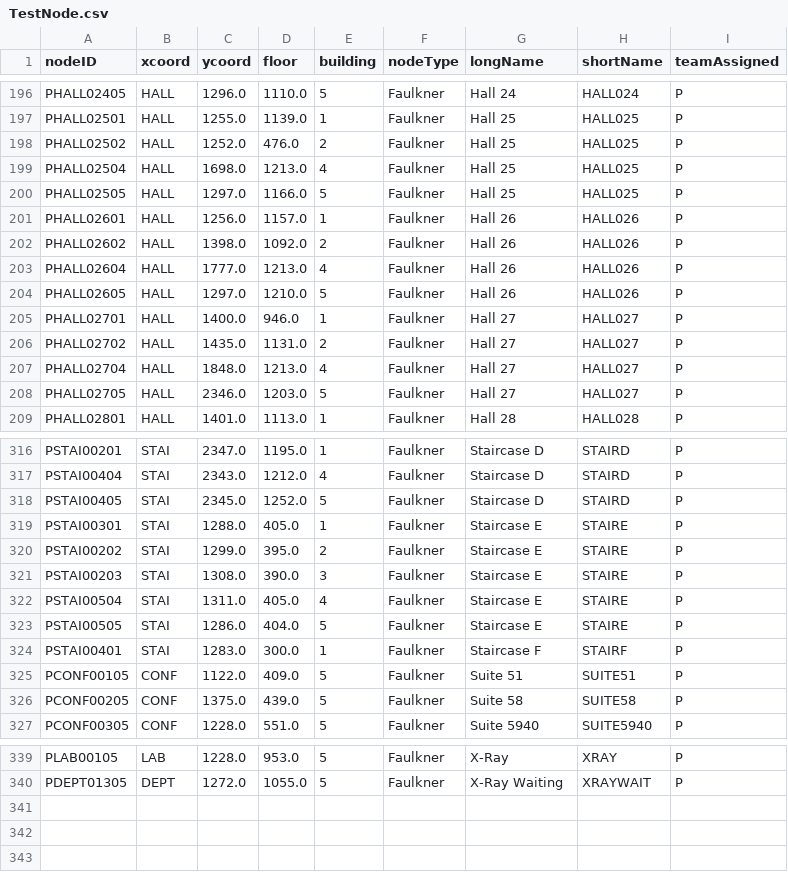
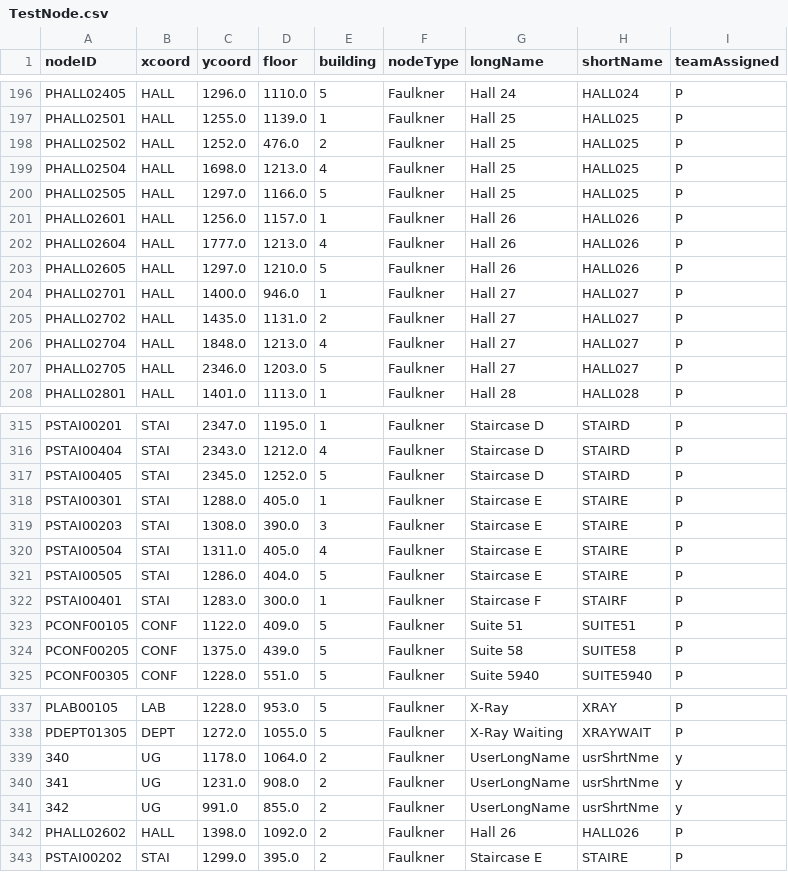
Before and after one commit to CS3733-C21-Team-Y/PrototypeApp, a CSV file: src/main/resources/edu/wpi/cs3733/c21/teamY/CSV/TestNode.csv, drawn as a sheet; only a part is shown, gaps mark what is left out.

```diff
--- a/src/main/resources/edu/wpi/cs3733/c21/teamY/CSV/TestNode.csv
+++ b/src/main/resources/edu/wpi/cs3733/c21/teamY/CSV/TestNode.csv
@@ -201,3 +201,2 @@ PHALL02505,HALL,1297.0,1166.0,5,Faulkner,Hall 25,HALL025,P
 PHALL02601,HALL,1256.0,1157.0,1,Faulkner,Hall 26,HALL026,P
-PHALL02602,HALL,1398.0,1092.0,2,Faulkner,Hall 26,HALL026,P
 PHALL02604,HALL,1777.0,1213.0,4,Faulkner,Hall 26,HALL026,P
@@ -319,3 +318,2 @@ PSTAI00405,STAI,2345.0,1252.0,5,Faulkner,Staircase D,STAIRD,P
 PSTAI00301,STAI,1288.0,405.0,1,Faulkner,Staircase E,STAIRE,P
-PSTAI00202,STAI,1299.0,395.0,2,Faulkner,Staircase E,STAIRE,P
 PSTAI00203,STAI,1308.0,390.0,3,Faulkner,Staircase E,STAIRE,P
@@ -340 +338,6 @@ PLAB00105,LAB,1228.0,953.0,5,Faulkner,X-Ray,XRAY,P
 PDEPT01305,DEPT,1272.0,1055.0,5,Faulkner,X-Ray Waiting ,XRAYWAIT,P
+340,UG,1178.0,1064.0,2,Faulkner,UserLongName,usrShrtNme,y
+341,UG,1231.0,908.0,2,Faulkner,UserLongName,usrShrtNme,y
+342,UG,991.0,855.0,2,Faulkner,UserLongName,usrShrtNme,y
+PHALL02602,HALL,1398.0,1092.0,2,Faulkner,Hall 26,HALL026,P
+PSTAI00202,STAI,1299.0,395.0,2,Faulkner,Staircase E,STAIRE,P
```
Also changed, not shown: src/main/resources/edu/wpi/cs3733/c21/teamY/CSV/TestEdge.csv, 18 other files.
